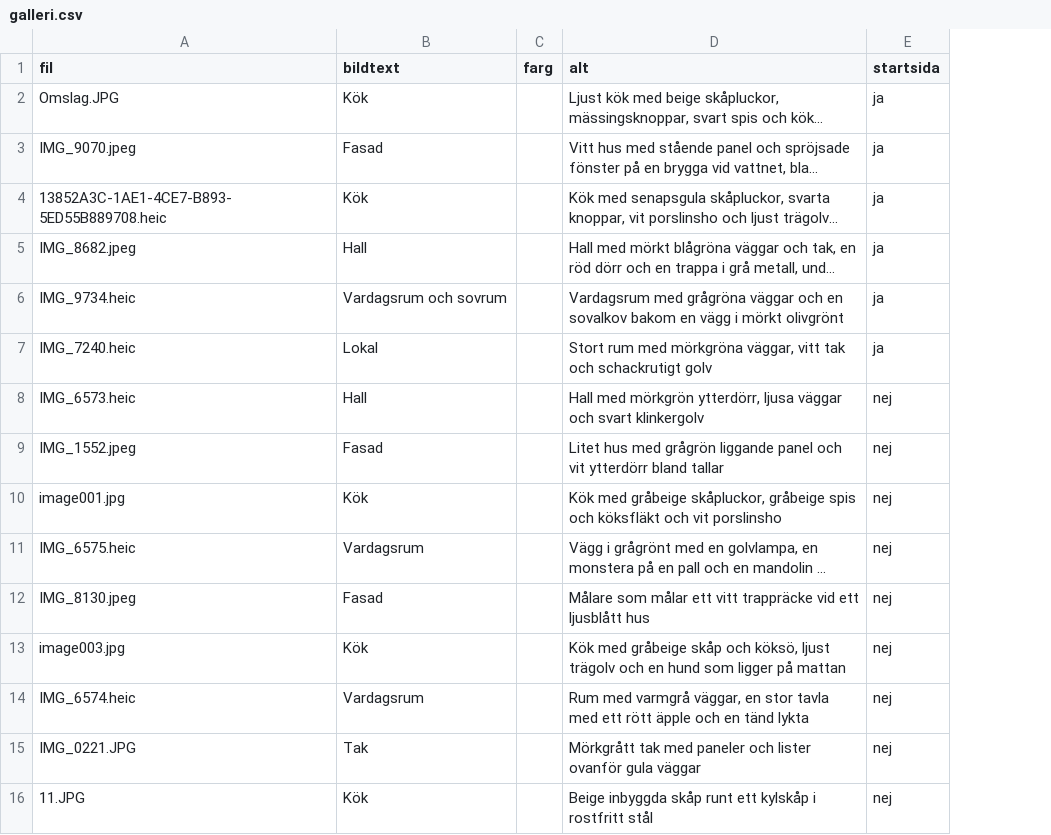
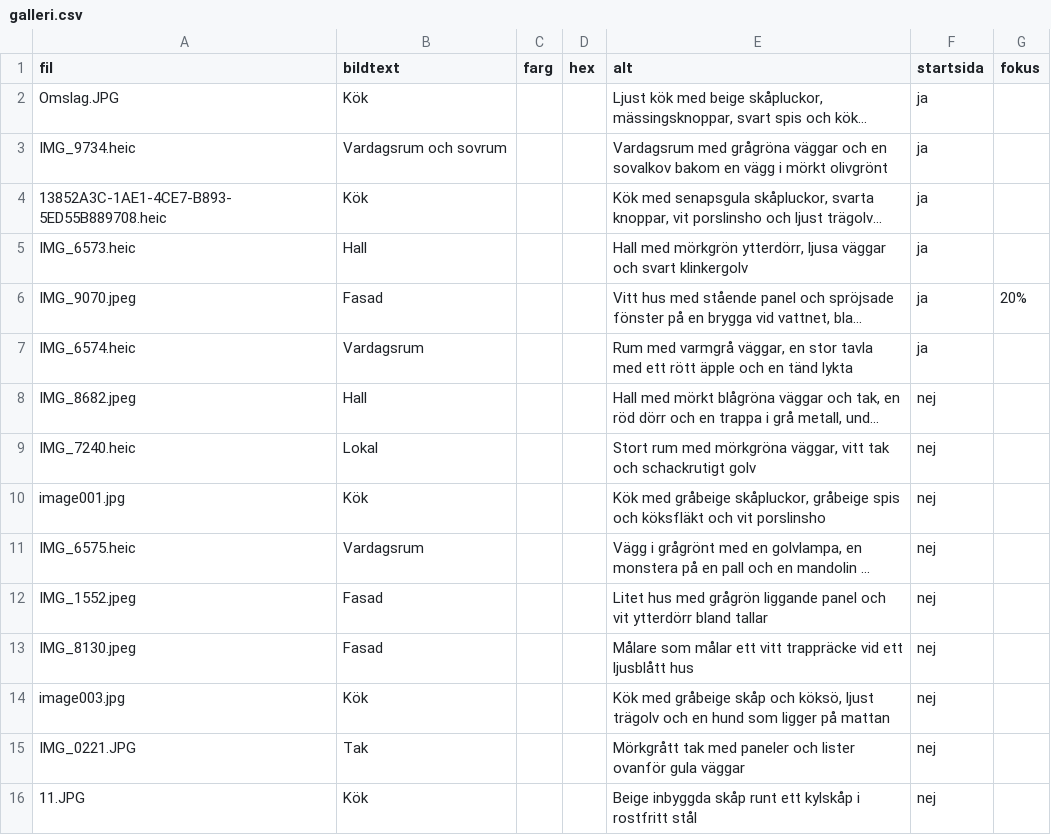
Before and after one commit to Ghos1Toast/jennie-website, a CSV file: galleri.csv, drawn as a sheet; only a part is shown; long unchanged cells end in …; removed rows and columns are numbered as before the commit, all else as after; the diff names each change by its address in the sheet, - before the commit and + after, or states it on an @@ line.

```diff
--- a/galleri.csv
+++ b/galleri.csv
+column D (hex), empty
+column G (fokus), row 6: 20%
@@ row 6 moved to row 3: IMG_9734.heic @@
+row 5: IMG_6573.heic | Hall |  |  | Hall med mörkgrön ytterdörr, ljusa väggar och svart klinkergolv | ja
+row 7: IMG_6574.heic | Vardagsrum |  |  | Rum med varmgrå väggar, en stor tavla med ett rött äpple och en tänd lykta | ja
-F8 (startsida): ja
+F8 (startsida): nej
-F9 (startsida): ja
+F9 (startsida): nej
-row 8: IMG_6573.heic | Hall |  | Hall med mörkgrön ytterdörr, ljusa väggar och svart klinkergolv | nej
@@ row 9 moved to row 12: IMG_1552.jpeg @@
-row 14: IMG_6574.heic | Vardagsrum |  | Rum med varmgrå väggar, en stor tavla med ett rött äpple och en tänd lykta | nej
```
Also changed, not shown: 16 other files.
